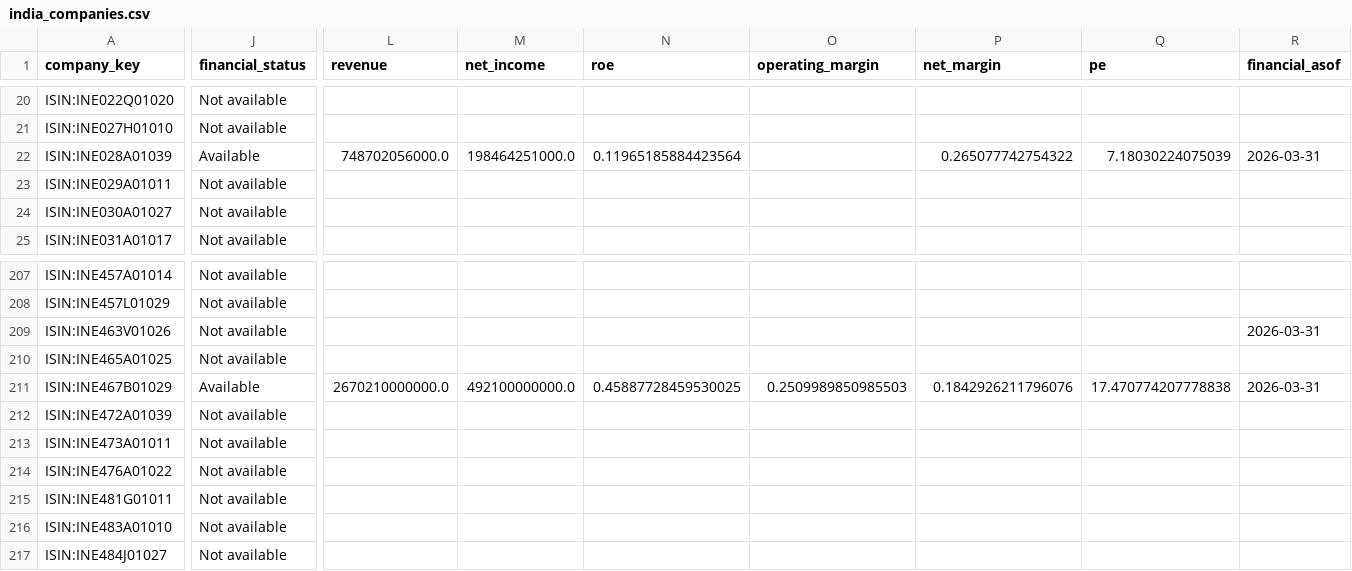
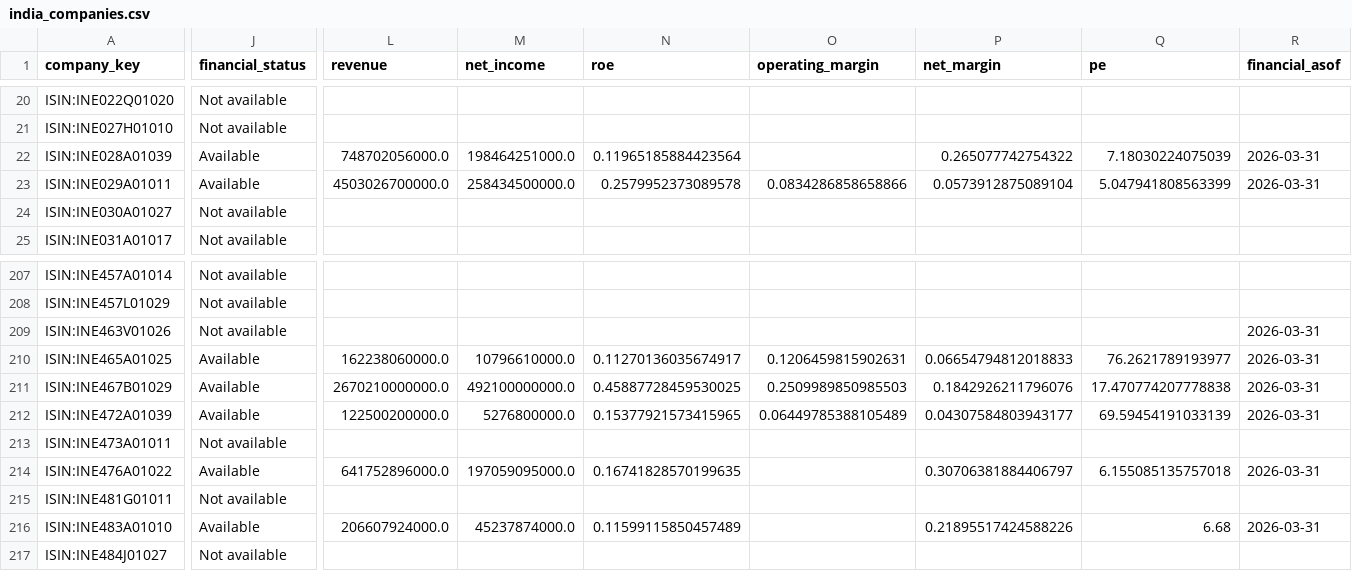
Before and after one commit to knclanil/global-industry-cycle-intelligence, a CSV file: data/dashboard_cache/india_companies.csv, drawn as a sheet; only a part is shown, gaps mark what is left out; the diff covers the shown part only; the diff names each change by its address in the sheet, - before the commit and + after, or states it on an @@ line.

```diff
--- a/data/dashboard_cache/india_companies.csv
+++ b/data/dashboard_cache/india_companies.csv
-J23 (financial_status): Not available
+J23 (financial_status): Available
-L23 (revenue): (empty)
+L23 (revenue): 4503026700000.0
-M23 (net_income): (empty)
+M23 (net_income): 258434500000.0
-N23 (roe): (empty)
+N23 (roe): 0.2579952373089578
-O23 (operating_margin): (empty)
+O23 (operating_margin): 0.0834286858658866
-P23 (net_margin): (empty)
+P23 (net_margin): 0.0573912875089104
-Q23 (pe): (empty)
+Q23 (pe): 5.047941808563399
-R23 (financial_asof): (empty)
+R23 (financial_asof): 2026-03-31
-J210 (financial_status): Not available
+J210 (financial_status): Available
-L210 (revenue): (empty)
+L210 (revenue): 162238060000.0
-M210 (net_income): (empty)
+M210 (net_income): 10796610000.0
-N210 (roe): (empty)
+N210 (roe): 0.11270136035674917
-O210 (operating_margin): (empty)
+O210 (operating_margin): 0.1206459815902631
-P210 (net_margin): (empty)
+P210 (net_margin): 0.06654794812018833
-Q210 (pe): (empty)
+Q210 (pe): 76.2621789193977
-R210 (financial_asof): (empty)
+R210 (financial_asof): 2026-03-31
-J212 (financial_status): Not available
+J212 (financial_status): Available
-L212 (revenue): (empty)
+L212 (revenue): 122500200000.0
-M212 (net_income): (empty)
+M212 (net_income): 5276800000.0
-N212 (roe): (empty)
+N212 (roe): 0.15377921573415965
-O212 (operating_margin): (empty)
+O212 (operating_margin): 0.06449785388105489
-P212 (net_margin): (empty)
+P212 (net_margin): 0.04307584803943177
-Q212 (pe): (empty)
+Q212 (pe): 69.59454191033139
-R212 (financial_asof): (empty)
+R212 (financial_asof): 2026-03-31
-J214 (financial_status): Not available
+J214 (financial_status): Available
-L214 (revenue): (empty)
+L214 (revenue): 641752896000.0
-M214 (net_income): (empty)
+M214 (net_income): 197059095000.0
-N214 (roe): (empty)
+N214 (roe): 0.16741828570199635
-P214 (net_margin): (empty)
+P214 (net_margin): 0.30706381884406797
-Q214 (pe): (empty)
+Q214 (pe): 6.155085135757018
-R214 (financial_asof): (empty)
+R214 (financial_asof): 2026-03-31
-J216 (financial_status): Not available
+J216 (financial_status): Available
-L216 (revenue): (empty)
+L216 (revenue): 206607924000.0
-M216 (net_income): (empty)
+M216 (net_income): 45237874000.0
-N216 (roe): (empty)
+N216 (roe): 0.11599115850457489
-P216 (net_margin): (empty)
+P216 (net_margin): 0.21895517424588226
-Q216 (pe): (empty)
+Q216 (pe): 6.68
-R216 (financial_asof): (empty)
+R216 (financial_asof): 2026-03-31
```
Also changed, not shown: 159 edited cells elsewhere in this file, data/dashboard_cache/india_index_financial_summary.csv, data/dashboard_cache/rotation_graphs/global_1m_edges.csv, 24 other files.
